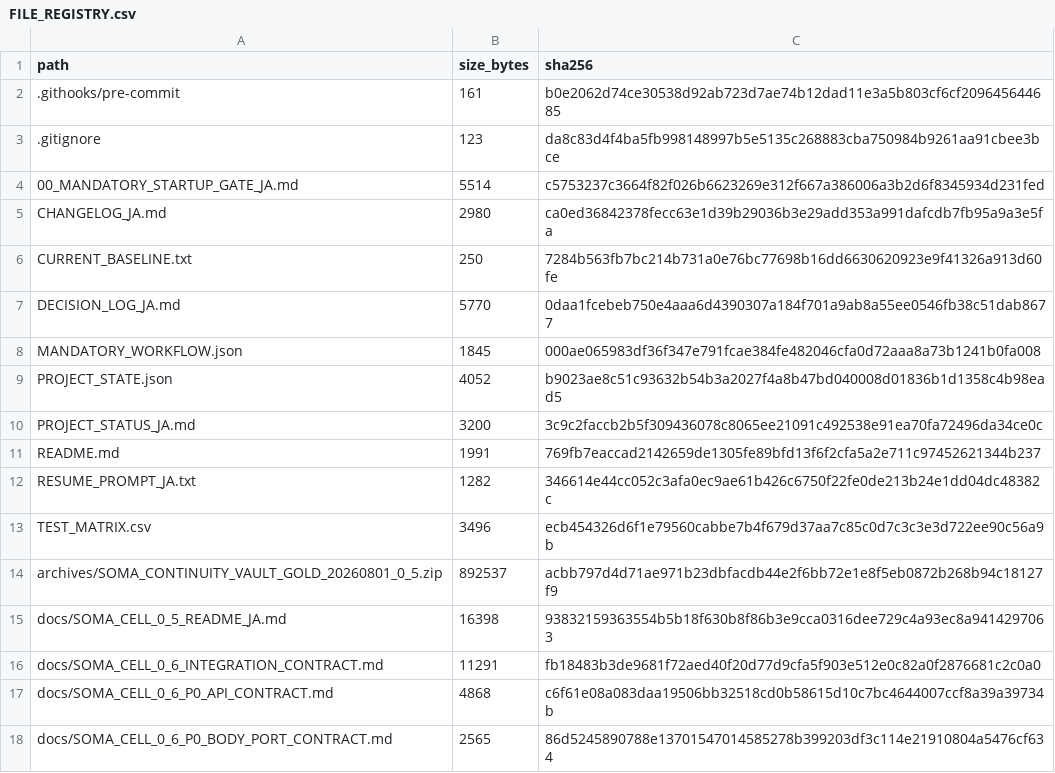
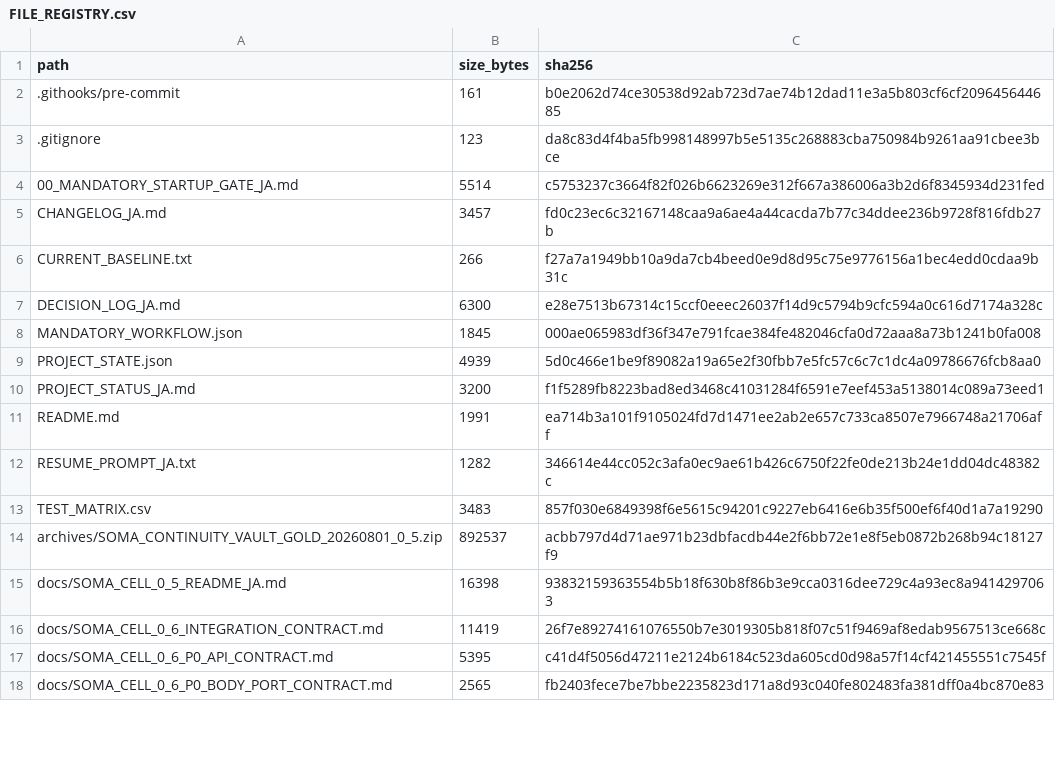
Before and after one commit to halc8312/soma-cell, a CSV file: manifests/FILE_REGISTRY.csv, drawn as a sheet; only a part is shown; the diff covers the shown part only.

```diff
--- a/manifests/FILE_REGISTRY.csv
+++ b/manifests/FILE_REGISTRY.csv
@@ -4,15 +4,15 @@ path,size_bytes,sha256
 00_MANDATORY_STARTUP_GATE_JA.md,5514,c5753237c3664f82f026b6623269e312f667a386006a3b2d6f8345934d231fed
-CHANGELOG_JA.md,2980,ca0ed36842378fecc63e1d39b29036b3e29add353a991dafcdb7fb95a9a3e5fa
-CURRENT_BASELINE.txt,250,7284b563fb7bc214b731a0e76bc77698b16dd6630620923e9f41326a913d60fe
-DECISION_LOG_JA.md,5770,0daa1fcebeb750e4aaa6d4390307a184f701a9ab8a55ee0546fb38c51dab8677
+CHANGELOG_JA.md,3457,fd0c23ec6c32167148caa9a6ae4a44cacda7b77c34ddee236b9728f816fdb27b
+CURRENT_BASELINE.txt,266,f27a7a1949bb10a9da7cb4beed0e9d8d95c75e9776156a1bec4edd0cdaa9b31c
+DECISION_LOG_JA.md,6300,e28e7513b67314c15ccf0eeec26037f14d9c5794b9cfc594a0c616d7174a328c
 MANDATORY_WORKFLOW.json,1845,000ae065983df36f347e791fcae384fe482046cfa0d72aaa8a73b1241b0fa008
-PROJECT_STATE.json,4052,b9023ae8c51c93632b54b3a2027f4a8b47bd040008d01836b1d1358c4b98ead5
-PROJECT_STATUS_JA.md,3200,3c9c2faccb2b5f309436078c8065ee21091c492538e91ea70fa72496da34ce0c
-README.md,1991,769fb7eaccad2142659de1305fe89bfd13f6f2cfa5a2e711c97452621344b237
+PROJECT_STATE.json,4939,5d0c466e1be9f89082a19a65e2f30fbb7e5fc57c6c7c1dc4a09786676fcb8aa0
+PROJECT_STATUS_JA.md,3200,f1f5289fb8223bad8ed3468c41031284f6591e7eef453a5138014c089a73eed1
+README.md,1991,ea714b3a101f9105024fd7d1471ee2ab2e657c733ca8507e7966748a21706aff
 RESUME_PROMPT_JA.txt,1282,346614e44cc052c3afa0ec9ae61b426c6750f22fe0de213b24e1dd04dc48382c
-TEST_MATRIX.csv,3496,ecb454326d6f1e79560cabbe7b4f679d37aa7c85c0d7c3c3e3d722ee90c56a9b
+TEST_MATRIX.csv,3483,857f030e6849398f6e5615c94201c9227eb6416e6b35f500ef6f40d1a7a19290
 archives/SOMA_CONTINUITY_VAULT_GOLD_20260801_0_5.zip,892537,acbb797d4d71ae971b23dbfacdb44e2f6bb72e1e8f5eb0872b268b94c18127f9
 docs/SOMA_CELL_0_5_README_JA.md,16398,93832159363554b5b18f630b8f86b3e9cca0316dee729c4a93ec8a9414297063
-docs/SOMA_CELL_0_6_INTEGRATION_CONTRACT.md,11291,fb18483b3de9681f72aed40f20d77d9cfa5f903e512e0c82a0f2876681c2c0a0
-docs/SOMA_CELL_0_6_P0_API_CONTRACT.md,4868,c6f61e08a083daa19506bb32518cd0b58615d10c7bc4644007ccf8a39a39734b
-docs/SOMA_CELL_0_6_P0_BODY_PORT_CONTRACT.md,2565,86d5245890788e13701547014585278b399203df3c114e21910804a5476cf634
+docs/SOMA_CELL_0_6_INTEGRATION_CONTRACT.md,11419,26f7e89274161076550b7e3019305b818f07c51f9469af8edab9567513ce668c
+docs/SOMA_CELL_0_6_P0_API_CONTRACT.md,5395,c41d4f5056d47211e2124b6184c523da605cd0d98a57f14cf421455551c7545f
+docs/SOMA_CELL_0_6_P0_BODY_PORT_CONTRACT.md,2565,fb2403fece7be7bbe2235823d171a8d93c040fe802483fa381dff0a4bc870e83
```
Also changed, not shown: 3 added rows and 34 edited cells elsewhere in this file, TEST_MATRIX.csv, src/0_6_p0/soma_cell_0_6_p0_validation.csv, 29 other files.
